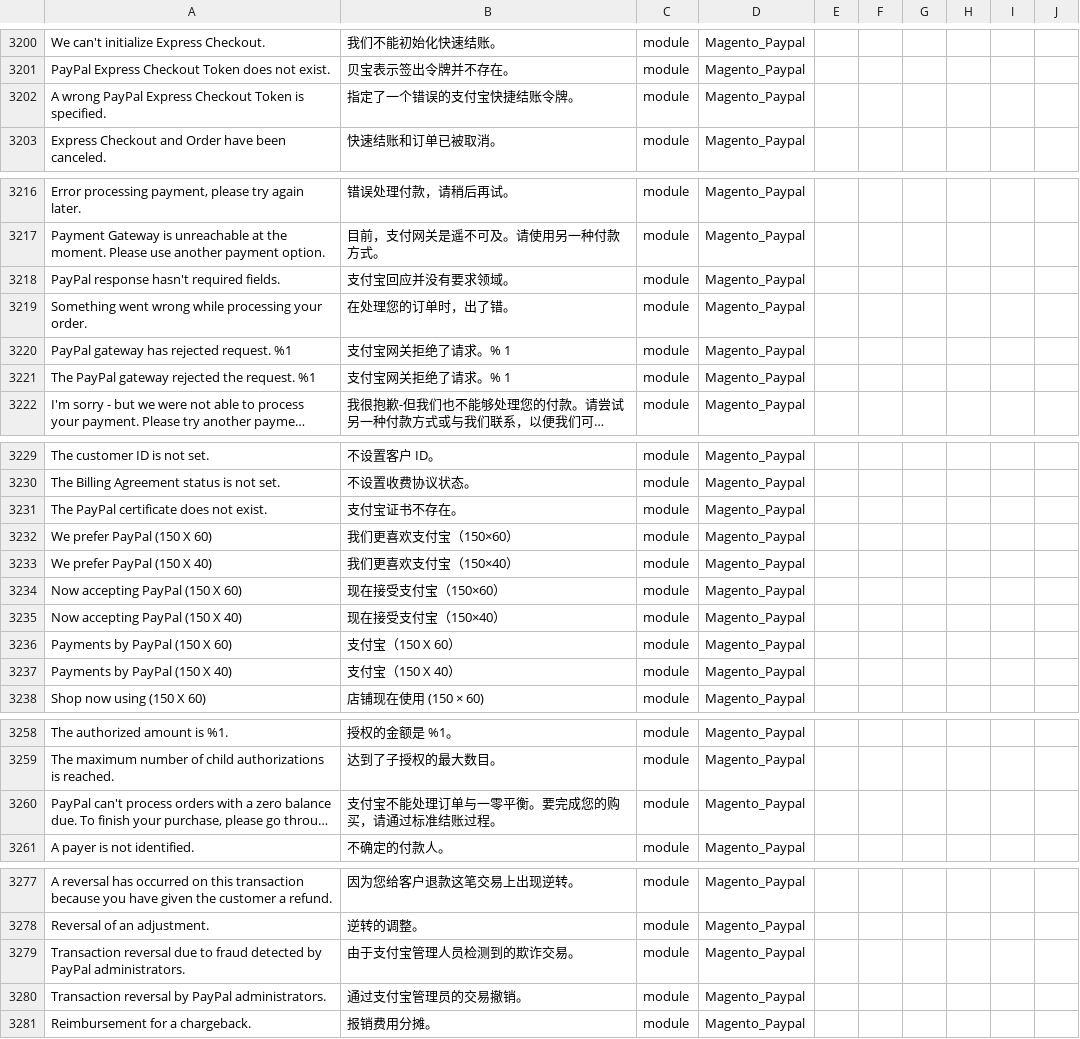
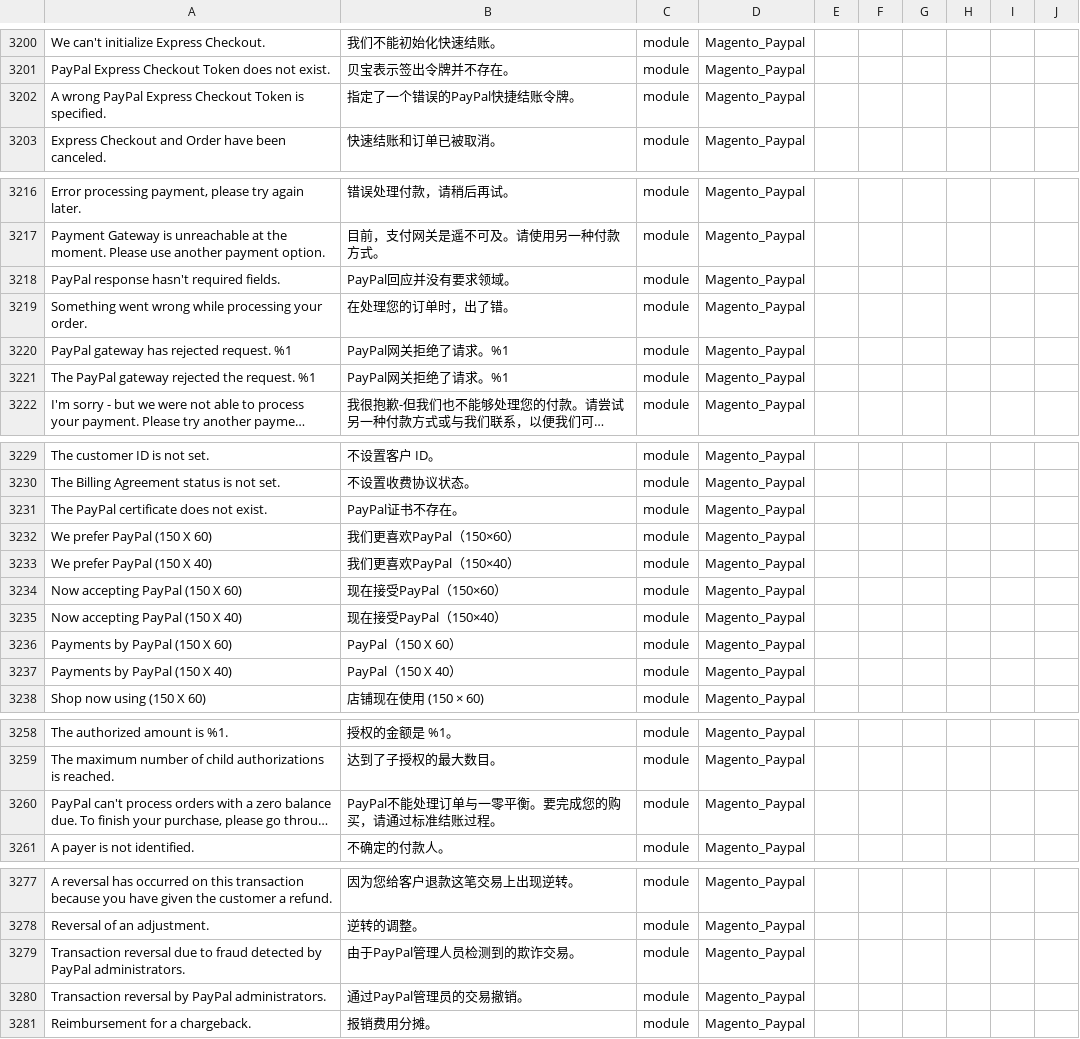
Before and after one commit to 4dhk/Magento2Language-zh_Hans_CN, a CSV file: zh_Hans_CN.csv, drawn as a sheet; only a part is shown, gaps mark what is left out; long unchanged cells end in …; the diff covers the shown part only; the diff names each change by its address in the sheet, - before the commit and + after, or states it on an @@ line.

Commit message:
PayPal should stay PayPal

```diff
--- a/zh_Hans_CN.csv
+++ b/zh_Hans_CN.csv
-B3202: 指定了一个错误的支付宝快捷结账令牌。
+B3202: 指定了一个错误的PayPal快捷结账令牌。
-B3218: 支付宝回应并没有要求领域。
+B3218: PayPal回应并没有要求领域。
-B3220:B3221: 支付宝网关拒绝了请求。% 1
+B3220:B3221: PayPal网关拒绝了请求。%1
-B3231: 支付宝证书不存在。
+B3231: PayPal证书不存在。
-B3232: 我们更喜欢支付宝（150×60）
+B3232: 我们更喜欢PayPal（150×60）
-B3233: 我们更喜欢支付宝（150×40）
+B3233: 我们更喜欢PayPal（150×40）
-B3234: 现在接受支付宝（150×60）
+B3234: 现在接受PayPal（150×60）
-B3235: 现在接受支付宝（150×40）
+B3235: 现在接受PayPal（150×40）
-B3236: 支付宝（150 X 60）
+B3236: PayPal（150 X 60）
-B3237: 支付宝（150 X 40）
+B3237: PayPal（150 X 40）
-B3260: 支付宝不能处理订单与一零平衡。要完成您的购买，请通过标准结账过程。
+B3260: PayPal不能处理订单与一零平衡。要完成您的购买，请通过标准结账过程。
-B3279: 由于支付宝管理人员检测到的欺诈交易。
+B3279: 由于PayPal管理人员检测到的欺诈交易。
-B3280: 通过支付宝管理员的交易撤销。
+B3280: 通过PayPal管理员的交易撤销。
```
Also changed, not shown: 4 edited cells elsewhere in this file.
